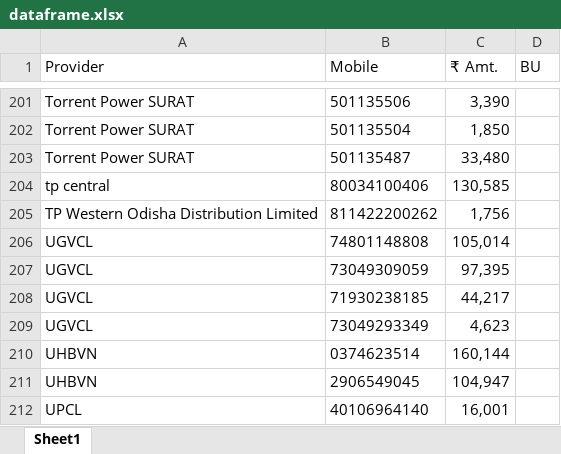
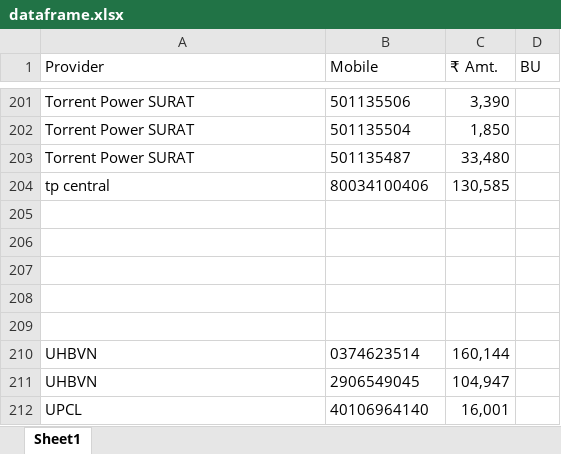
Before and after one commit to drishangupta/Billscrape, an Excel workbook: dataframe.xlsx, sheet Sheet1, drawn as a sheet; only a part is shown, gaps mark what is left out; values as stored, in another font and other column widths than the file's, no borders; table styles not drawn; the diff covers the shown part only; the diff names each change by its address in the sheet, - before the commit and + after, or states it on an @@ line.

```diff
--- a/dataframe.xlsx (sheet Sheet1)
+++ b/dataframe.xlsx (sheet Sheet1)
-row 205: TP Western Odisha Distribution Limited | 811422200262 | 1,756
+row 205: (empty)
-row 206: UGVCL | 74801148808 | 105,014
+row 206: (empty)
-row 207: UGVCL | 73049309059 | 97,395
+row 207: (empty)
-row 208: UGVCL | 71930238185 | 44,217
+row 208: (empty)
-row 209: UGVCL | 73049293349 | 4,623
+row 209: (empty)
```
Also changed, not shown: 63 edited cells elsewhere in this sheet, 1 other file.
